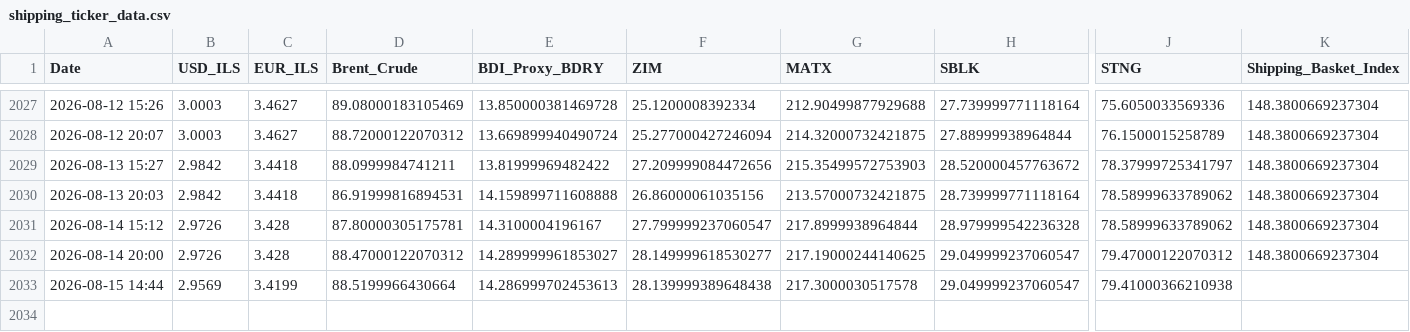
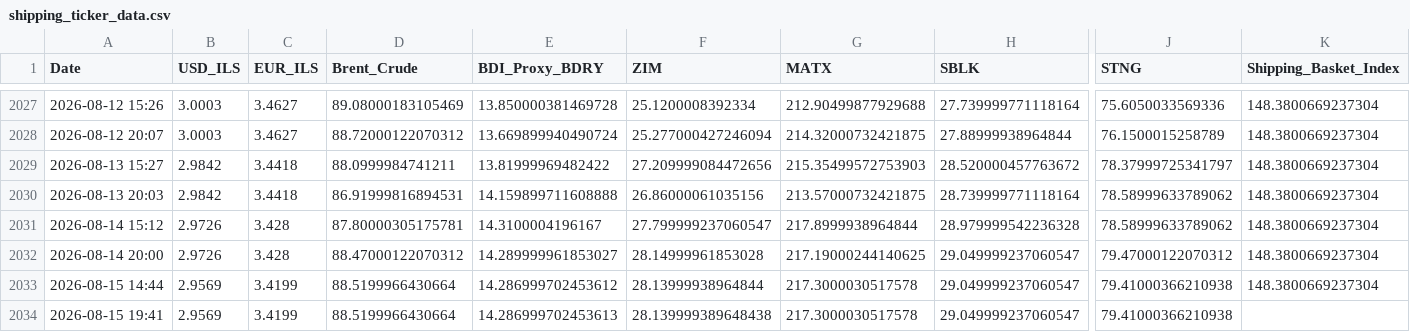
Before and after one commit to AshKatzEm/logistics-cost, a CSV file: shipping_ticker_data.csv, drawn as a sheet; only a part is shown, gaps mark what is left out; rows hold the shown columns only; the diff names each change by its address in the sheet, - before the commit and + after, or states it on an @@ line.

```diff
--- a/shipping_ticker_data.csv
+++ b/shipping_ticker_data.csv
-F2032 (ZIM): 28.149999618530277
+F2032 (ZIM): 28.14999961853028
-E2033 (BDI_Proxy_BDRY): 14.286999702453613
+E2033 (BDI_Proxy_BDRY): 14.286999702453612
-F2033 (ZIM): 28.139999389648438
+F2033 (ZIM): 28.13999938964844
-K2033 (Shipping_Basket_Index): (empty)
+K2033 (Shipping_Basket_Index): 148.3800669237304
+row 2034: 2026-08-15 19:41 | 2.9569 | 3.4199 | 88.5199966430664 | 14.286999702453613 | 28.139999389648438 | 217.3000030517578 | 29.049999237060547 | 79.41000366210938
```
